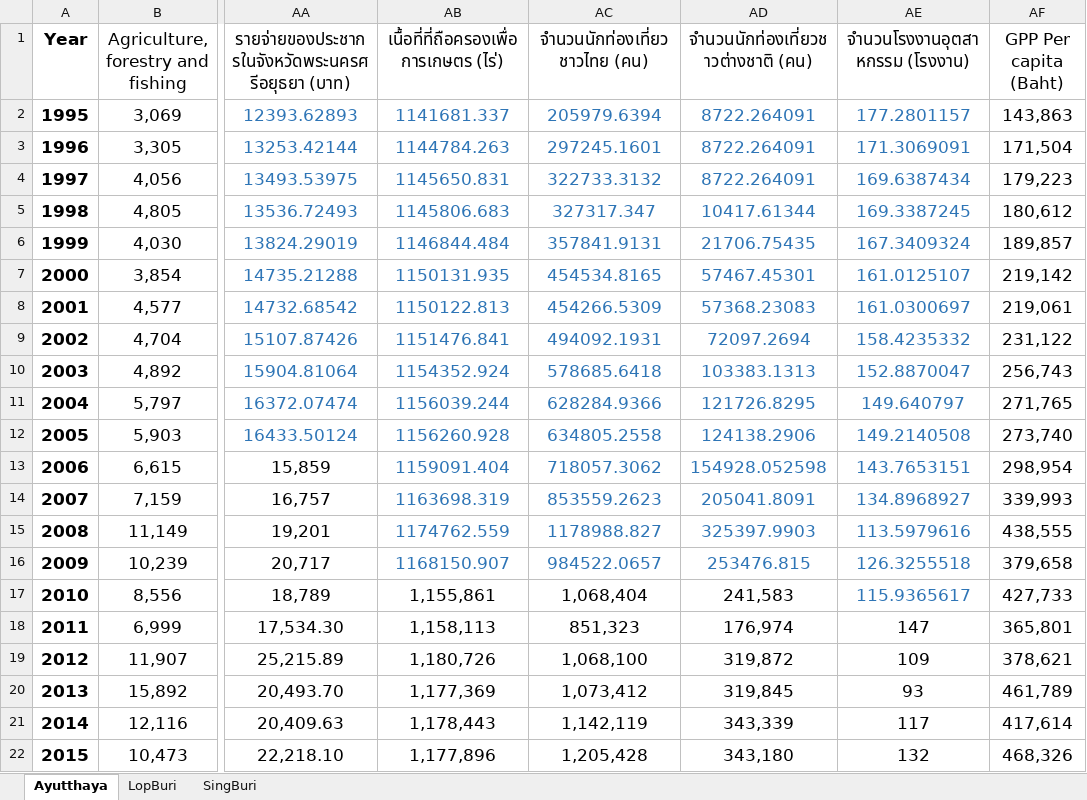
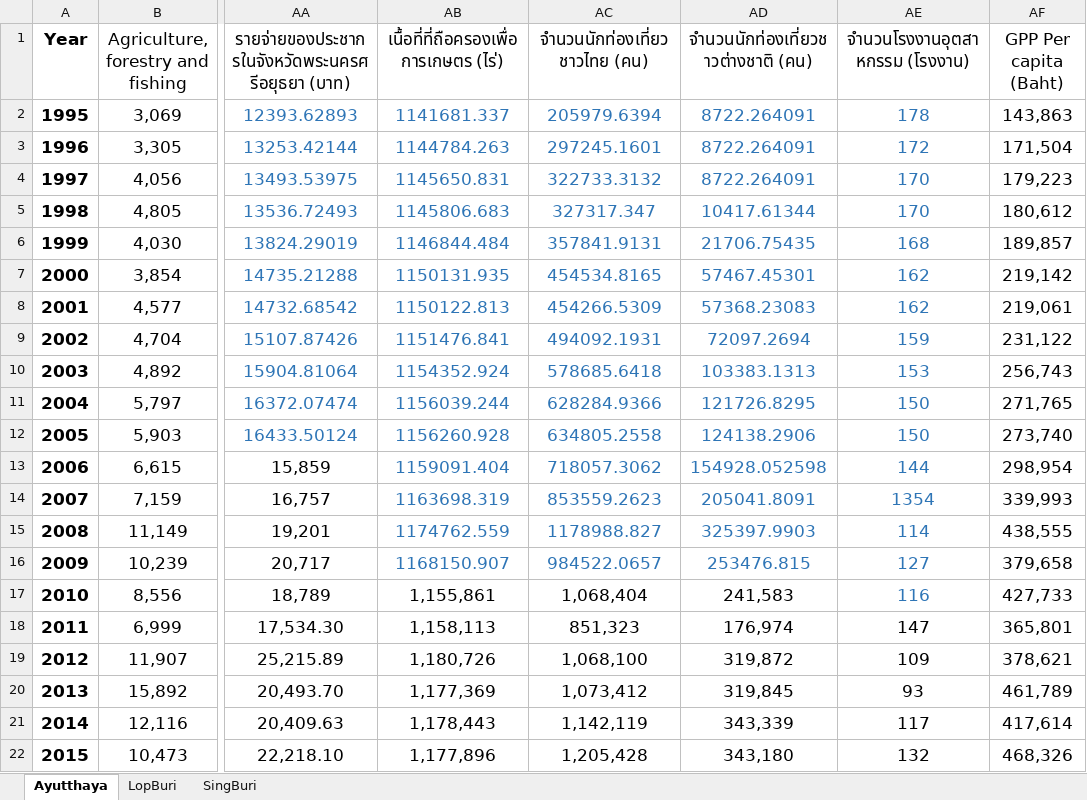
Before and after one commit to pant411/final_stat_pant, an Excel workbook: process_data/GPP_6210501001_real.xlsx, sheet Ayutthaya, drawn as a sheet; only a part is shown, gaps mark what is left out; values as stored, in another font and other column widths than the file's, no borders; the diff names each change by its address in the sheet, - before the commit and + after, or states it on an @@ line.

```diff
--- a/process_data/GPP_6210501001_real.xlsx (sheet Ayutthaya)
+++ b/process_data/GPP_6210501001_real.xlsx (sheet Ayutthaya)
-AE2 (จำนวนโรงงานอุตสาหกรรม (โรงงาน)): 177.2801157
+AE2 (จำนวนโรงงานอุตสาหกรรม (โรงงาน)): 178
-AE3 (จำนวนโรงงานอุตสาหกรรม (โรงงาน)): 171.3069091
+AE3 (จำนวนโรงงานอุตสาหกรรม (โรงงาน)): 172
-AE4 (จำนวนโรงงานอุตสาหกรรม (โรงงาน)): 169.6387434
+AE4 (จำนวนโรงงานอุตสาหกรรม (โรงงาน)): 170
-AE5 (จำนวนโรงงานอุตสาหกรรม (โรงงาน)): 169.3387245
+AE5 (จำนวนโรงงานอุตสาหกรรม (โรงงาน)): 170
-AE6 (จำนวนโรงงานอุตสาหกรรม (โรงงาน)): 167.3409324
+AE6 (จำนวนโรงงานอุตสาหกรรม (โรงงาน)): 168
-AE7 (จำนวนโรงงานอุตสาหกรรม (โรงงาน)): 161.0125107
+AE7 (จำนวนโรงงานอุตสาหกรรม (โรงงาน)): 162
-AE8 (จำนวนโรงงานอุตสาหกรรม (โรงงาน)): 161.0300697
+AE8 (จำนวนโรงงานอุตสาหกรรม (โรงงาน)): 162
-AE9 (จำนวนโรงงานอุตสาหกรรม (โรงงาน)): 158.4235332
+AE9 (จำนวนโรงงานอุตสาหกรรม (โรงงาน)): 159
-AE10 (จำนวนโรงงานอุตสาหกรรม (โรงงาน)): 152.8870047
+AE10 (จำนวนโรงงานอุตสาหกรรม (โรงงาน)): 153
-AE11 (จำนวนโรงงานอุตสาหกรรม (โรงงาน)): 149.640797
+AE11 (จำนวนโรงงานอุตสาหกรรม (โรงงาน)): 150
-AE12 (จำนวนโรงงานอุตสาหกรรม (โรงงาน)): 149.2140508
+AE12 (จำนวนโรงงานอุตสาหกรรม (โรงงาน)): 150
-AE13 (จำนวนโรงงานอุตสาหกรรม (โรงงาน)): 143.7653151
+AE13 (จำนวนโรงงานอุตสาหกรรม (โรงงาน)): 144
-AE14 (จำนวนโรงงานอุตสาหกรรม (โรงงาน)): 134.8968927
+AE14 (จำนวนโรงงานอุตสาหกรรม (โรงงาน)): 1354
-AE15 (จำนวนโรงงานอุตสาหกรรม (โรงงาน)): 113.5979616
+AE15 (จำนวนโรงงานอุตสาหกรรม (โรงงาน)): 114
-AE16 (จำนวนโรงงานอุตสาหกรรม (โรงงาน)): 126.3255518
+AE16 (จำนวนโรงงานอุตสาหกรรม (โรงงาน)): 127
-AE17 (จำนวนโรงงานอุตสาหกรรม (โรงงาน)): 115.9365617
+AE17 (จำนวนโรงงานอุตสาหกรรม (โรงงาน)): 116
```
Also changed, not shown: sheet SingBuri, sheet LopBuri, process_data/GPP_6210501001.xlsx, 3 other files.
